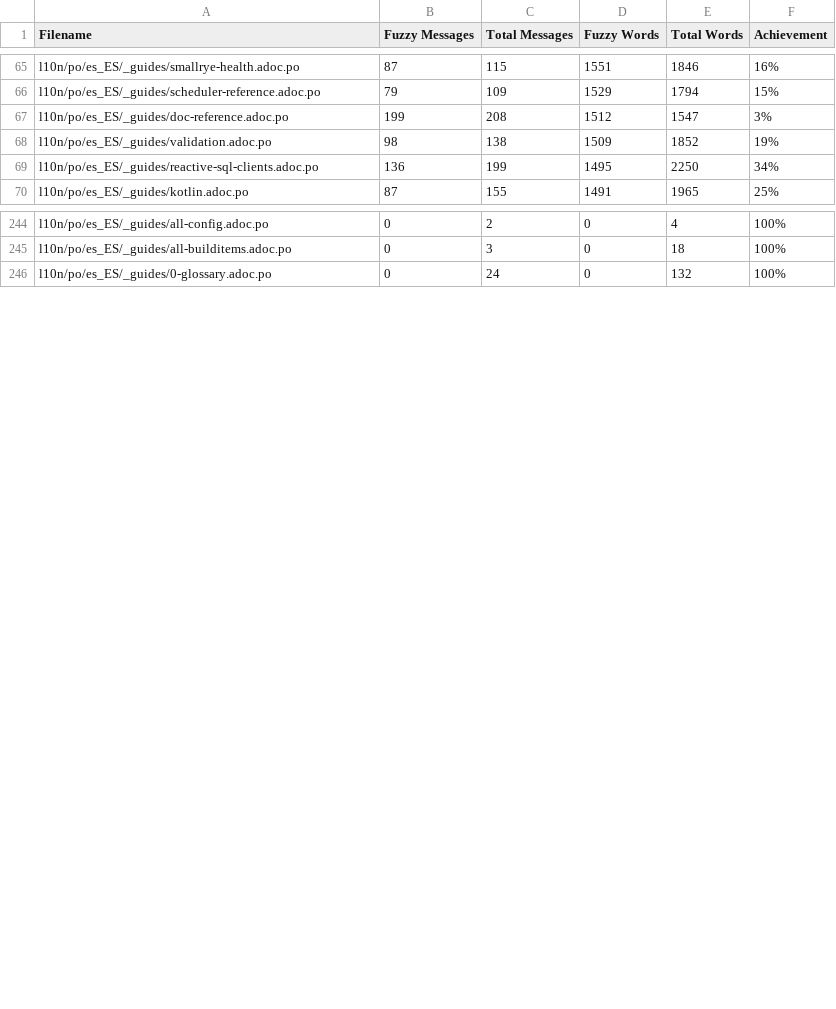
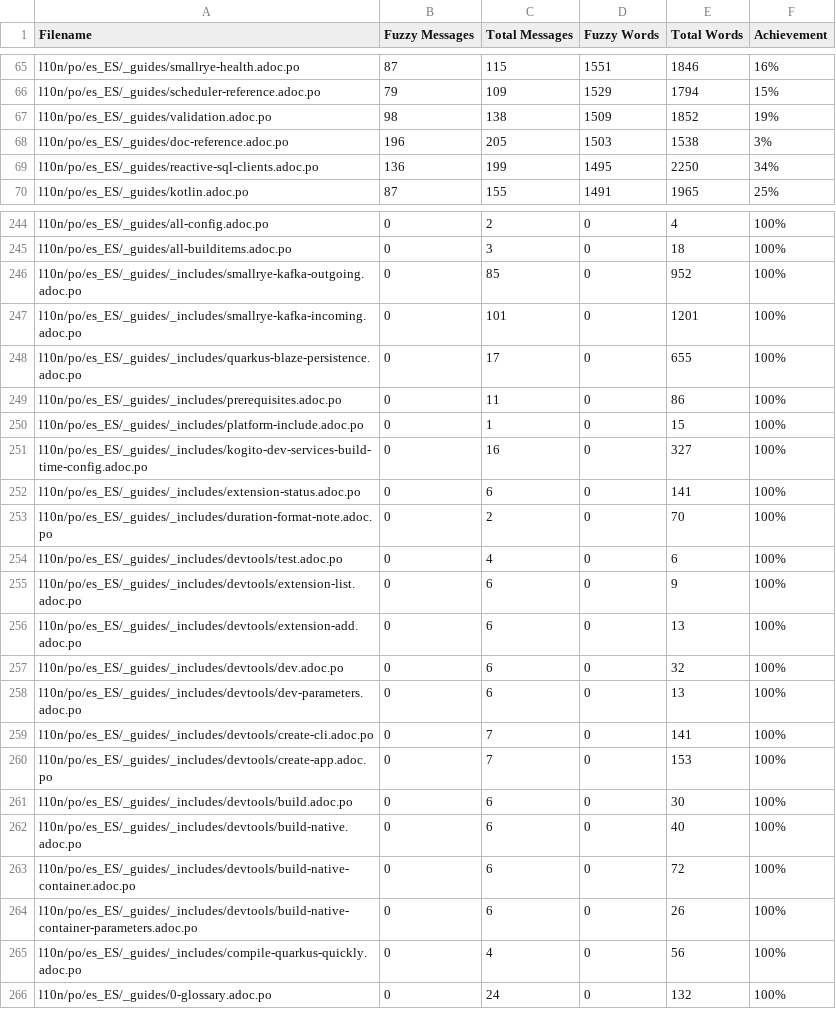
Before and after one commit to quarkusio/pt.quarkus.io, a CSV file: l10n/stats/translation-sorted-by-fuzzy-words.csv, drawn as a sheet; only a part is shown, gaps mark what is left out; the diff covers the shown part only.

Commit message:
Update translation stats

```diff
--- a/l10n/stats/translation-sorted-by-fuzzy-words.csv
+++ b/l10n/stats/translation-sorted-by-fuzzy-words.csv
@@ -66,4 +66,4 @@ l10n/po/es_ES/_guides/smallrye-health.adoc.po, 87, 115, 1551, 1846 ,16%
 l10n/po/es_ES/_guides/scheduler-reference.adoc.po, 79, 109, 1529, 1794 ,15%
-l10n/po/es_ES/_guides/doc-reference.adoc.po, 199, 208, 1512, 1547 ,3%
 l10n/po/es_ES/_guides/validation.adoc.po, 98, 138, 1509, 1852 ,19%
+l10n/po/es_ES/_guides/doc-reference.adoc.po, 196, 205, 1503, 1538 ,3%
 l10n/po/es_ES/_guides/reactive-sql-clients.adoc.po, 136, 199, 1495, 2250 ,34%
@@ -245,2 +245,22 @@ l10n/po/es_ES/_guides/all-config.adoc.po, 0, 2, 0, 4 ,100%
 l10n/po/es_ES/_guides/all-builditems.adoc.po, 0, 3, 0, 18 ,100%
+l10n/po/es_ES/_guides/_includes/smallrye-kafka-outgoing.adoc.po, 0, 85, 0, 952 ,100%
+l10n/po/es_ES/_guides/_includes/smallrye-kafka-incoming.adoc.po, 0, 101, 0, 1201 ,100%
+l10n/po/es_ES/_guides/_includes/quarkus-blaze-persistence.adoc.po, 0, 17, 0, 655 ,100%
+l10n/po/es_ES/_guides/_includes/prerequisites.adoc.po, 0, 11, 0, 86 ,100%
+l10n/po/es_ES/_guides/_includes/platform-include.adoc.po, 0, 1, 0, 15 ,100%
+l10n/po/es_ES/_guides/_includes/kogito-dev-services-build-time-config.adoc.po, 0, 16, 0, 327 ,100%
+l10n/po/es_ES/_guides/_includes/extension-status.adoc.po, 0, 6, 0, 141 ,100%
+l10n/po/es_ES/_guides/_includes/duration-format-note.adoc.po, 0, 2, 0, 70 ,100%
+l10n/po/es_ES/_guides/_includes/devtools/test.adoc.po, 0, 4, 0, 6 ,100%
+l10n/po/es_ES/_guides/_includes/devtools/extension-list.adoc.po, 0, 6, 0, 9 ,100%
+l10n/po/es_ES/_guides/_includes/devtools/extension-add.adoc.po, 0, 6, 0, 13 ,100%
+l10n/po/es_ES/_guides/_includes/devtools/dev.adoc.po, 0, 6, 0, 32 ,100%
+l10n/po/es_ES/_guides/_includes/devtools/dev-parameters.adoc.po, 0, 6, 0, 13 ,100%
+l10n/po/es_ES/_guides/_includes/devtools/create-cli.adoc.po, 0, 7, 0, 141 ,100%
+l10n/po/es_ES/_guides/_includes/devtools/create-app.adoc.po, 0, 7, 0, 153 ,100%
+l10n/po/es_ES/_guides/_includes/devtools/build.adoc.po, 0, 6, 0, 30 ,100%
+l10n/po/es_ES/_guides/_includes/devtools/build-native.adoc.po, 0, 6, 0, 40 ,100%
+l10n/po/es_ES/_guides/_includes/devtools/build-native-container.adoc.po, 0, 6, 0, 72 ,100%
+l10n/po/es_ES/_guides/_includes/devtools/build-native-container-parameters.adoc.po, 0, 6, 0, 26 ,100%
+l10n/po/es_ES/_guides/_includes/compile-quarkus-quickly.adoc.po, 0, 4, 0, 56 ,100%
 l10n/po/es_ES/_guides/0-glossary.adoc.po, 0, 24, 0, 132 ,100%
```
Also changed, not shown: 2 added rows, 1 removed row and 7 edited cells elsewhere in this file, l10n/stats/translation.csv.
